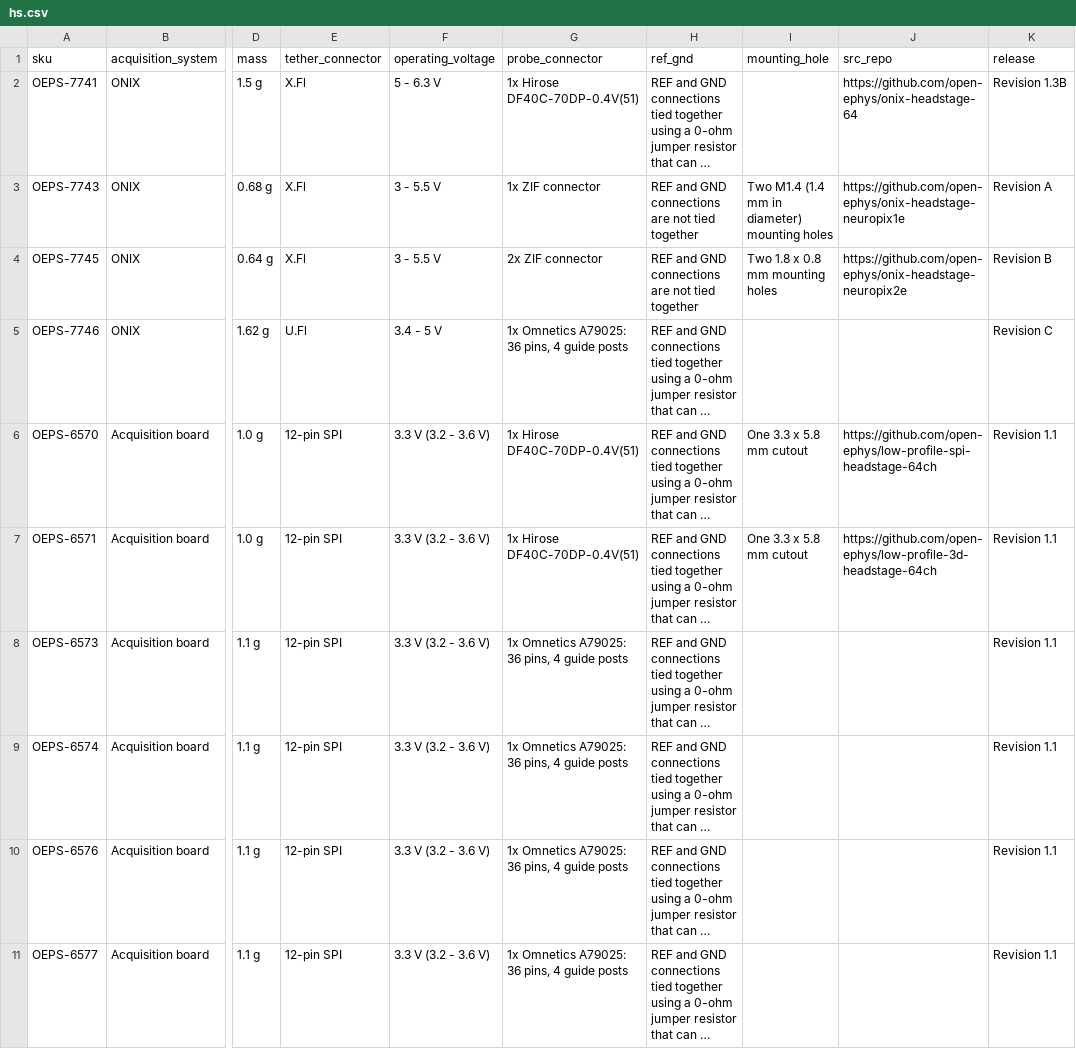
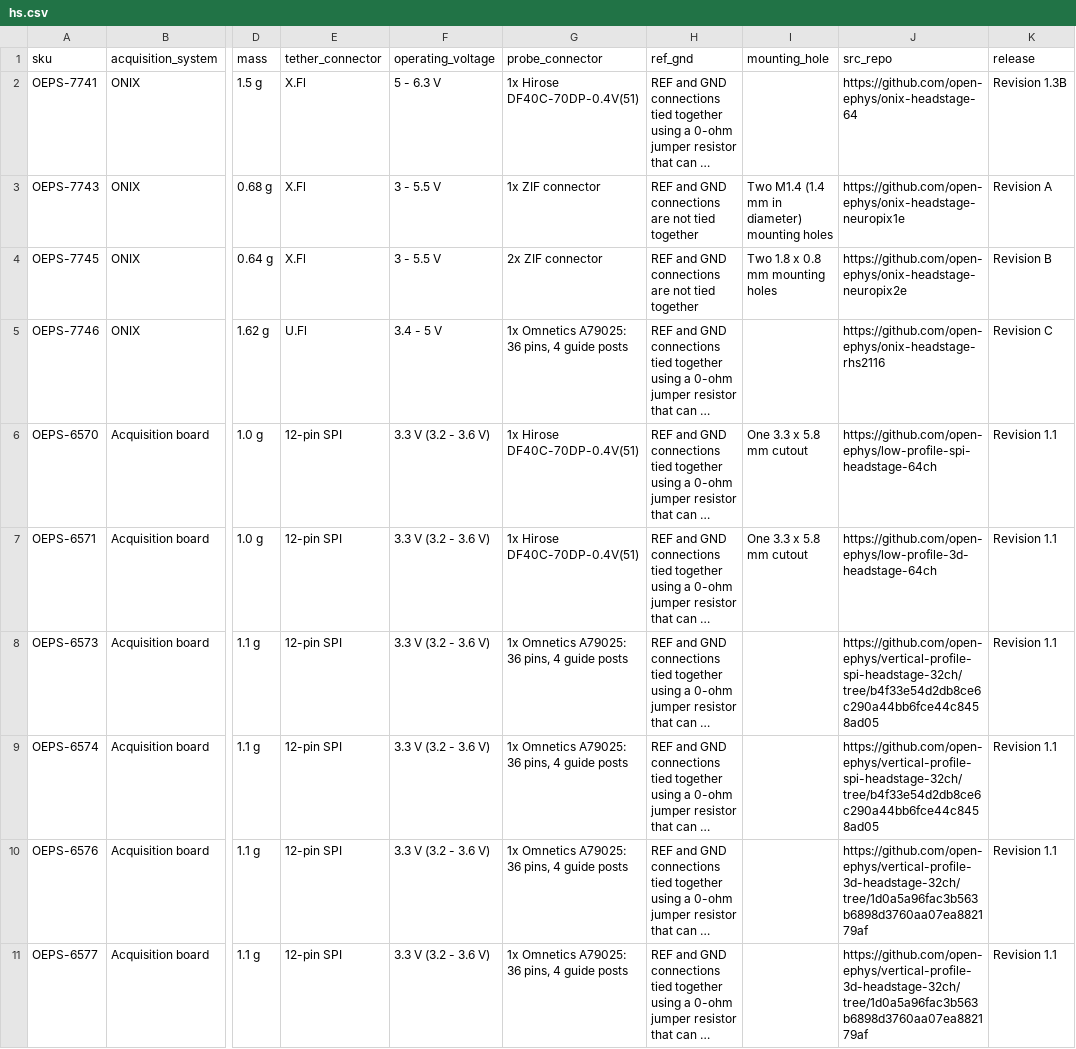
Before and after one commit to open-ephys/channel-maps-docs, a CSV file: source/headstages/hs.csv, drawn as a sheet; only a part is shown, gaps mark what is left out; long unchanged cells end in …; the diff names each change by its address in the sheet, - before the commit and + after, or states it on an @@ line.

Commit message:
Add source repos; changed name to Source Files

```diff
--- a/source/headstages/hs.csv
+++ b/source/headstages/hs.csv
-J5 (src_repo): (empty)
+J5 (src_repo): https://github.com/open-ephys/onix-headstage-rhs2116
-J8:J9 (src_repo): (empty)
+J8:J9 (src_repo): https://github.com/open-ephys/vertical-profile-spi-headstage-32ch/tree/b4f33e54d2db8ce6c290a44bb6fce44c8458ad05
-J10:J11 (src_repo): (empty)
+J10:J11 (src_repo): https://github.com/open-ephys/vertical-profile-3d-headstage-32ch/tree/1d0a5a96fac3b563b6898d3760aa07ea882179af
```
Also changed, not shown: 6 other files.
